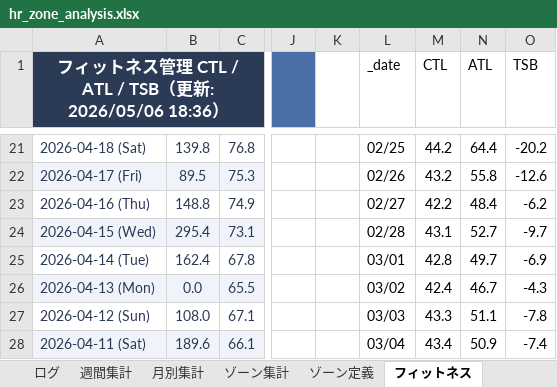
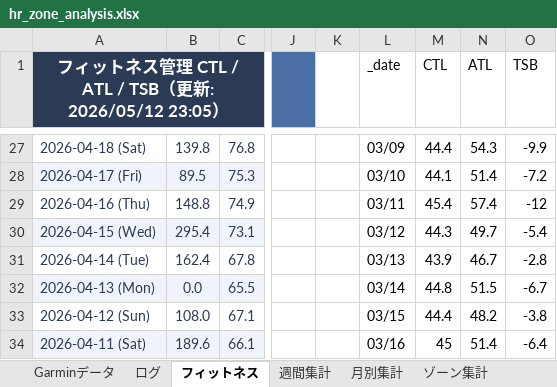
Before and after one commit to wagyu17/mrokstock, an Excel workbook: 陸上/hr_zone_analysis.xlsx, sheet フィットネス, drawn as a sheet; only a part is shown, gaps mark what is left out; values as stored, in another font and other column widths than the file's, no borders; charts and pictures not drawn; addresses are those after the commit; the diff covers the shown part only; the diff names each change by its address in the sheet, - before the commit and + after, or states it on an @@ line.

```diff
--- a/陸上/hr_zone_analysis.xlsx (sheet フィットネス)
+++ b/陸上/hr_zone_analysis.xlsx (sheet フィットネス)
@@ sheet tab order changed: Garminデータ | ログ | フィットネス | 週間集計 | 月別集計 | ゾーン集計 @@
-A1: …（更新: 2026/05/06 18:36）
+A1: …（更新: 2026/05/12 23:05）
-L27 (_date): 02/25
+L27 (_date): 03/09
-M27 (CTL): 44.2
+M27 (CTL): 44.4
-N27 (ATL): 64.4
+N27 (ATL): 54.3
-O27 (TSB): -20.2
+O27 (TSB): -9.9
-L28 (_date): 02/26
+L28 (_date): 03/10
-M28 (CTL): 43.2
+M28 (CTL): 44.1
-N28 (ATL): 55.8
+N28 (ATL): 51.4
-O28 (TSB): -12.6
+O28 (TSB): -7.2
-L29 (_date): 02/27
+L29 (_date): 03/11
-M29 (CTL): 42.2
+M29 (CTL): 45.4
-N29 (ATL): 48.4
+N29 (ATL): 57.4
-O29 (TSB): -6.2
+O29 (TSB): -12
-L30 (_date): 02/28
+L30 (_date): 03/12
-M30 (CTL): 43.1
+M30 (CTL): 44.3
-N30 (ATL): 52.7
+N30 (ATL): 49.7
-O30 (TSB): -9.7
+O30 (TSB): -5.4
-L31 (_date): 03/01
+L31 (_date): 03/13
-M31 (CTL): 42.8
+M31 (CTL): 43.9
-N31 (ATL): 49.7
+N31 (ATL): 46.7
-O31 (TSB): -6.9
+O31 (TSB): -2.8
-L32 (_date): 03/02
+L32 (_date): 03/14
-M32 (CTL): 42.4
+M32 (CTL): 44.8
-N32 (ATL): 46.7
+N32 (ATL): 51.5
-O32 (TSB): -4.3
+O32 (TSB): -6.7
-L33 (_date): 03/03
+L33 (_date): 03/15
-M33 (CTL): 43.3
+M33 (CTL): 44.4
-N33 (ATL): 51.1
+N33 (ATL): 48.2
-O33 (TSB): -7.8
+O33 (TSB): -3.8
-L34 (_date): 03/04
+L34 (_date): 03/16
-M34 (CTL): 43.4
+M34 (CTL): 45
-N34 (ATL): 50.9
+N34 (ATL): 51.4
-O34 (TSB): -7.4
+O34 (TSB): -6.4
```
Also changed, not shown: 6 added rows, 6 removed rows, 337 edited cells and cell formats elsewhere in this sheet, sheet Garminデータ, sheet 週次管理, sheet ログ, charts or pictures, 2 other files.
